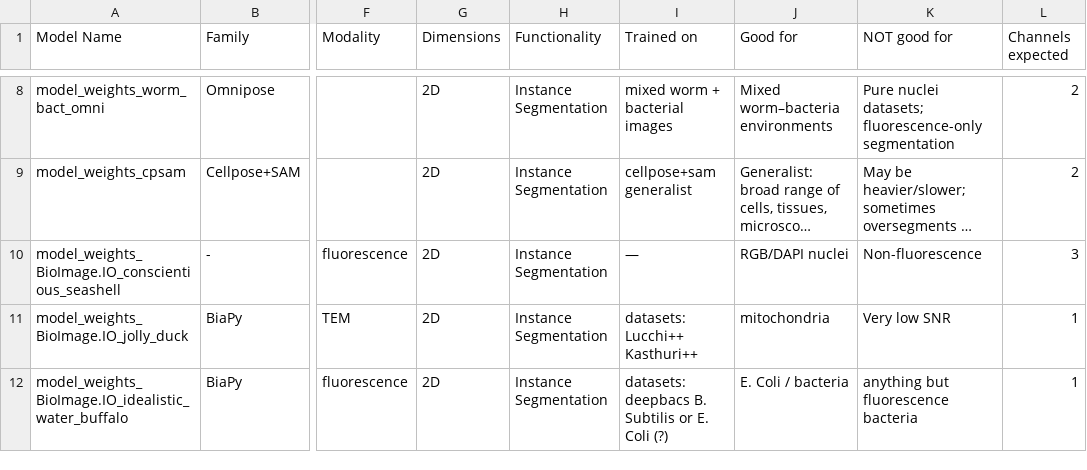
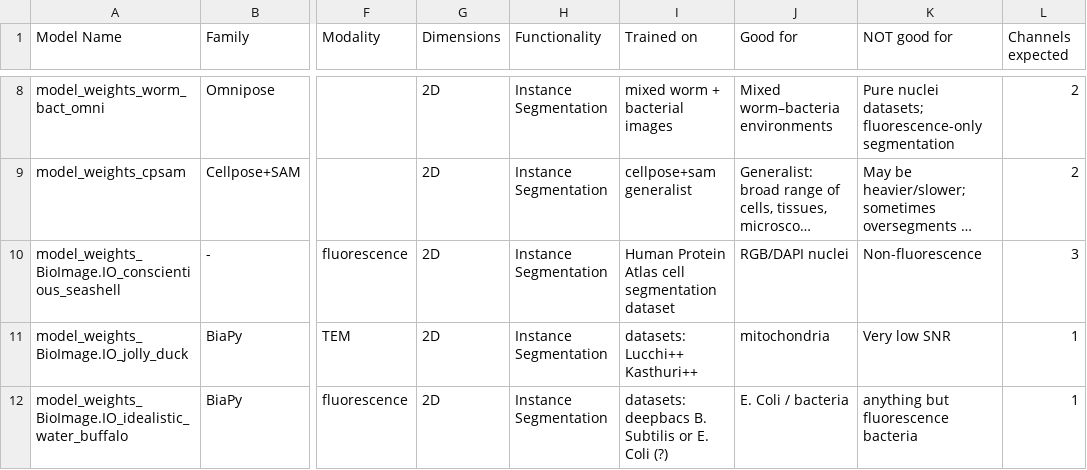
Before and after one commit to ScopeM/biscuit, a CSV file: model_list/model_list.csv, drawn as a sheet; only a part is shown, gaps mark what is left out; long unchanged cells end in …; the diff names each change by its address in the sheet, - before the commit and + after, or states it on an @@ line.

Commit message:
Update model_list.csv

```diff
--- a/model_list/model_list.csv
+++ b/model_list/model_list.csv
-I10 (Trained on): —
+I10 (Trained on): Human Protein Atlas cell segmentation dataset
```
